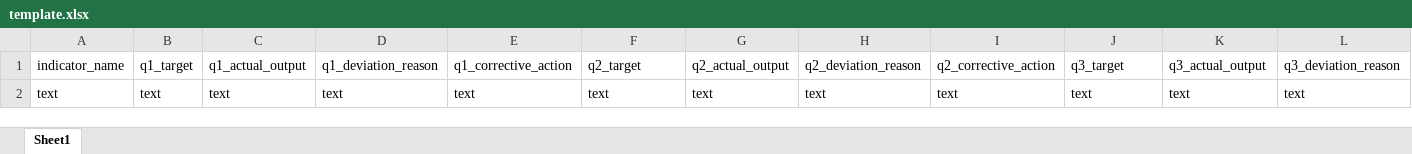
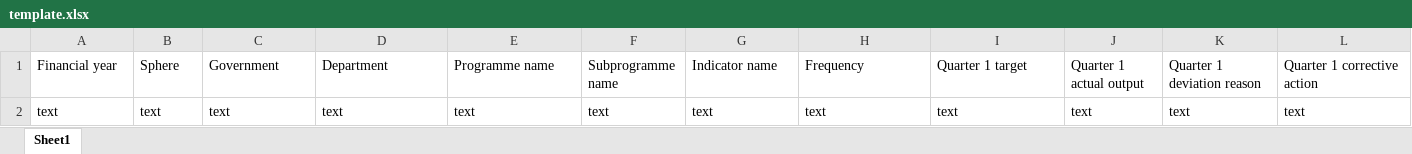
Before and after one commit to vulekamali/datamanager, an Excel workbook: performance/template.xlsx, sheet Sheet1, drawn as a sheet; only a part is shown; values as stored, in another font and other column widths than the file's, no borders; removed rows and columns are numbered as before the commit, all else as after; rows hold the shown columns only; the diff names each change by its address in the sheet, - before the commit and + after, or states it on an @@ line.

```diff
--- a/performance/template.xlsx (sheet Sheet1)
+++ b/performance/template.xlsx (sheet Sheet1)
-row 1: indicator_name | q1_target | q1_actual_output | q1_deviation_reason | q1_corrective_action | q2_target | q2_actual_output | q2_deviation_reason | q2_corrective_action | q3_target | q3_actual_output | q3_deviation_reason
+row 1: Financial year | Sphere | Government | Department | Programme name | Subprogramme name | Indicator name | Frequency | Quarter 1 target | Quarter 1 actual output | Quarter 1 deviation reason | Quarter 1 corrective action
```
Also changed, not shown: 1 other file.
